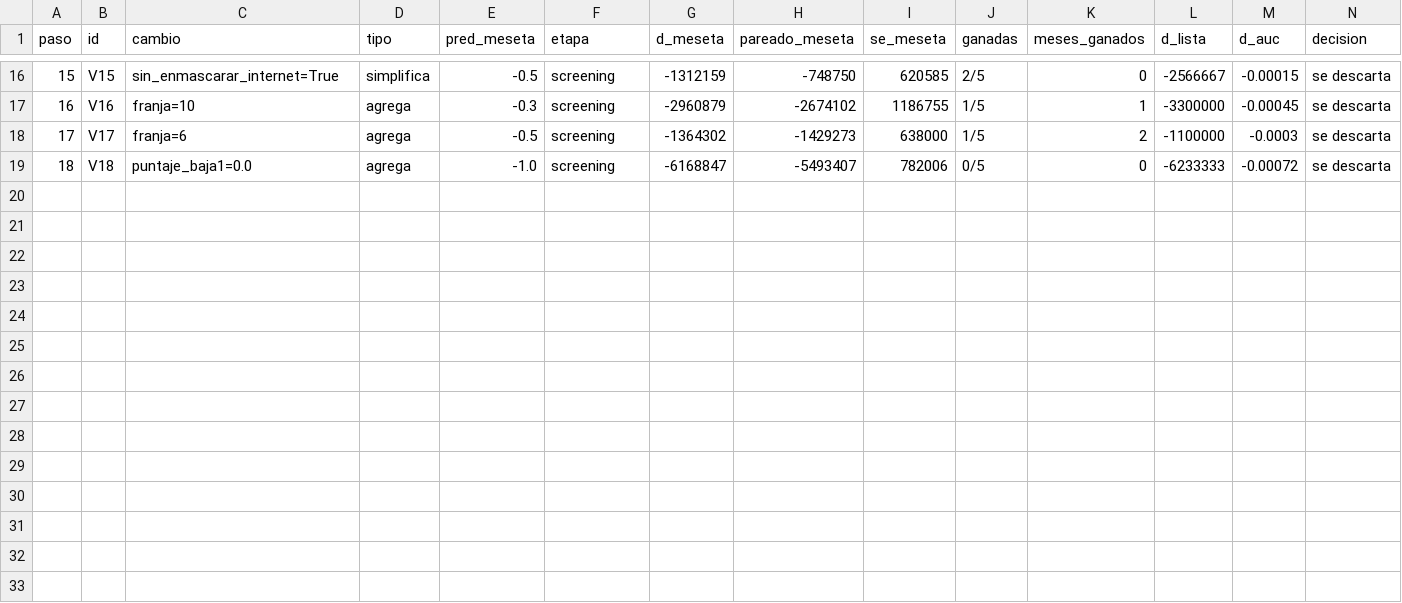
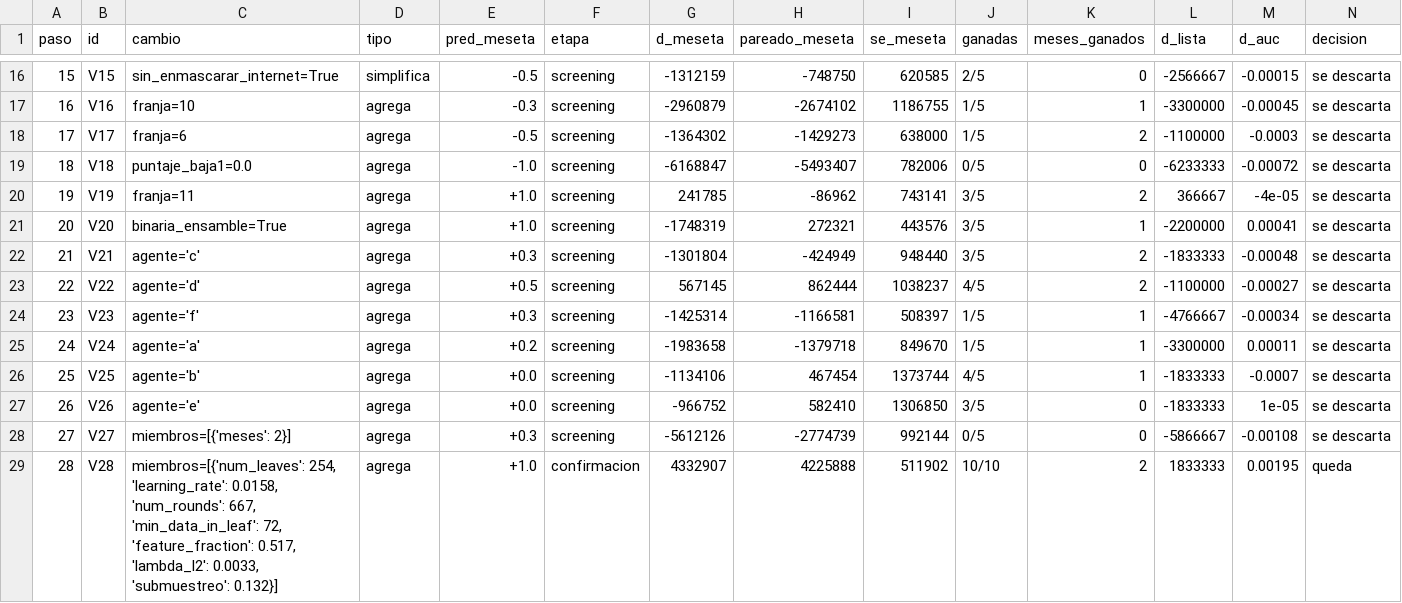
Before and after one commit to emavaldez/expautoresearch, a TSV file: v4/loop.tsv, drawn as a sheet; only a part is shown, gaps mark what is left out; rows hold the shown columns only; the diff names each change by its address in the sheet, - before the commit and + after, or states it on an @@ line.

```diff
--- a/v4/loop.tsv
+++ b/v4/loop.tsv
+row 20: 19 | V19 | franja=11 | agrega | +1.0 | screening | 241785 | -86962 | 743141 | 3/5 | 2 | 366667 | -4e-05 | se descarta
+row 21: 20 | V20 | binaria_ensamble=True | agrega | +1.0 | screening | -1748319 | 272321 | 443576 | 3/5 | 1 | -2200000 | 0.00041 | se descarta
+row 22: 21 | V21 | agente='c' | agrega | +0.3 | screening | -1301804 | -424949 | 948440 | 3/5 | 2 | -1833333 | -0.00048 | se descarta
+row 23: 22 | V22 | agente='d' | agrega | +0.5 | screening | 567145 | 862444 | 1038237 | 4/5 | 2 | -1100000 | -0.00027 | se descarta
+row 24: 23 | V23 | agente='f' | agrega | +0.3 | screening | -1425314 | -1166581 | 508397 | 1/5 | 1 | -4766667 | -0.00034 | se descarta
+row 25: 24 | V24 | agente='a' | agrega | +0.2 | screening | -1983658 | -1379718 | 849670 | 1/5 | 1 | -3300000 | 0.00011 | se descarta
+row 26: 25 | V25 | agente='b' | agrega | +0.0 | screening | -1134106 | 467454 | 1373744 | 4/5 | 1 | -1833333 | -0.0007 | se descarta
+row 27: 26 | V26 | agente='e' | agrega | +0.0 | screening | -966752 | 582410 | 1306850 | 3/5 | 0 | -1833333 | 1e-05 | se descarta
+row 28: 27 | V27 | miembros=[{'meses': 2}] | agrega | +0.3 | screening | -5612126 | -2774739 | 992144 | 0/5 | 0 | -5866667 | -0.00108 | se descarta
+row 29: 28 | V28 | miembros=[{'num_leaves': 254, 'learning_rate': 0.0158, 'num_rounds': 667, 'min_data_in_leaf': 72, 'feature_fraction': 0.517, 'lambda_l2': 0.0033, 'submuestreo': 0.132}] | agrega | +1.0 | confirmacion | 4332907 | 4225888 | 511902 | 10/10 | 2 | 1833333 | 0.00195 | queda
```
Also changed, not shown: v4/cola.tsv, 2 other files.
